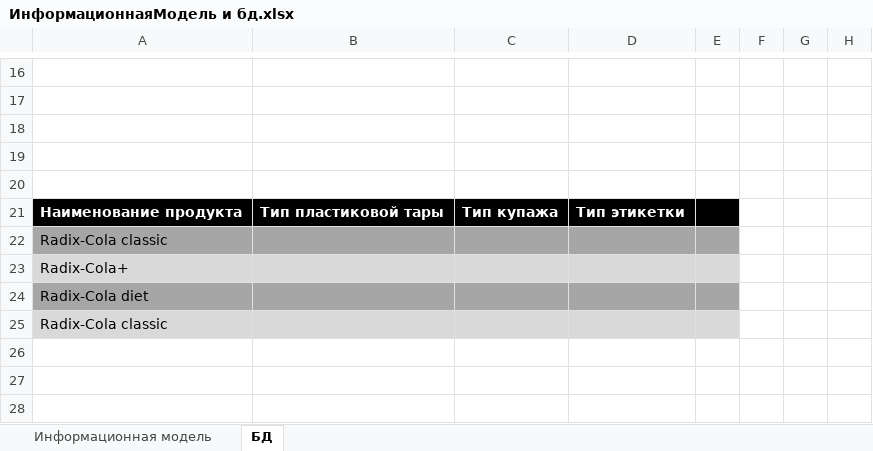
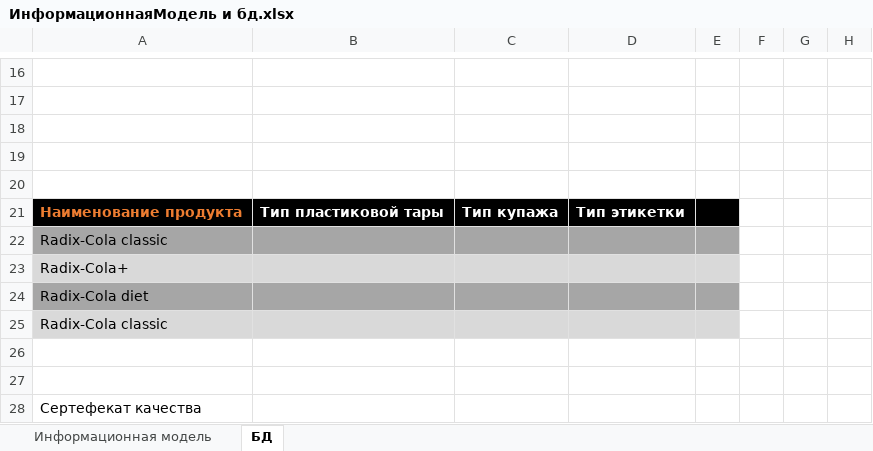
Before and after one commit to Alexandr-74/kis2019, an Excel workbook: Ryumshina/ИнформационнаяМодель и бд.xlsx, sheet БД, drawn as a sheet; only a part is shown, gaps mark what is left out; values as stored, in another font and other column widths than the file's, no borders; table styles not drawn; rows hold the shown columns only; the diff names each change by its address in the sheet, - before the commit and + after, or states it on an @@ line.

```diff
--- a/Ryumshina/ИнформационнаяМодель и бд.xlsx (sheet БД)
+++ b/Ryumshina/ИнформационнаяМодель и бд.xlsx (sheet БД)
-A21 text colour: #FFFFFF
+A21 text colour: #ED7D31
+row 26: (empty)
+row 27: (empty)
+row 28: Сертефекат качества
```
Also changed, not shown: charts or pictures, 3 other files.
